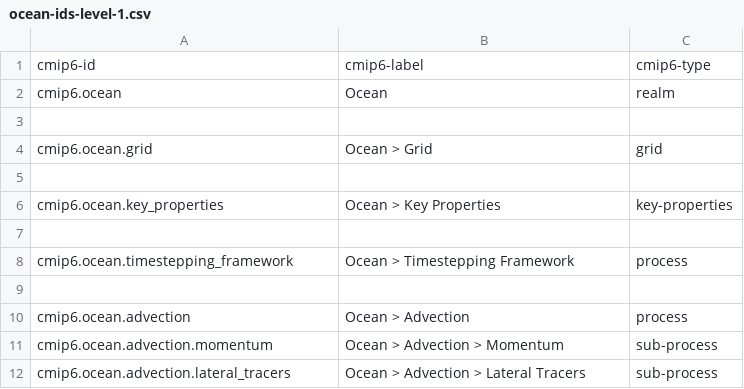
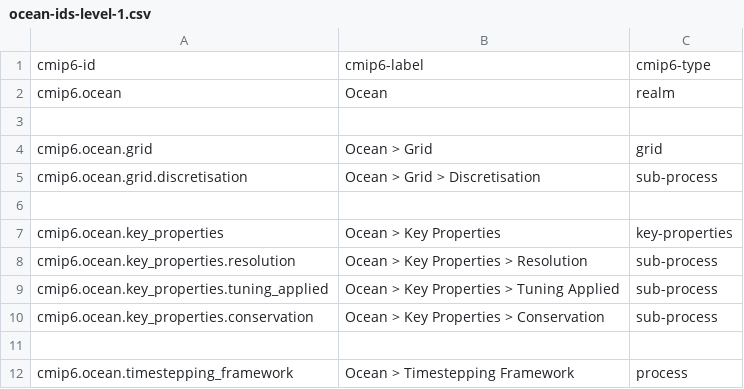
Before and after one commit to ES-DOC/esdoc-cim, a CSV file: v2/specializations-cmip6/csv/ocean-ids-level-1.csv, drawn as a sheet; only a part is shown; the shorter side is filled out with more unchanged rows; the diff names each change by its address in the sheet, - before the commit and + after, or states it on an @@ line.

```diff
--- a/v2/specializations-cmip6/csv/ocean-ids-level-1.csv
+++ b/v2/specializations-cmip6/csv/ocean-ids-level-1.csv
+row 5: cmip6.ocean.grid.discretisation | Ocean > Grid > Discretisation | sub-process
+row 8: cmip6.ocean.key_properties.resolution | Ocean > Key Properties > Resolution | sub-process
+row 9: cmip6.ocean.key_properties.tuning_applied | Ocean > Key Properties > Tuning Applied | sub-process
+row 10: cmip6.ocean.key_properties.conservation | Ocean > Key Properties > Conservation | sub-process
```
Also changed, not shown: v2/specializations-cmip6/csv/atmosphere-ids-level-1.csv, v2/specializations-cmip6/csv/ocean-ids-level-2.csv, 13 other files.
